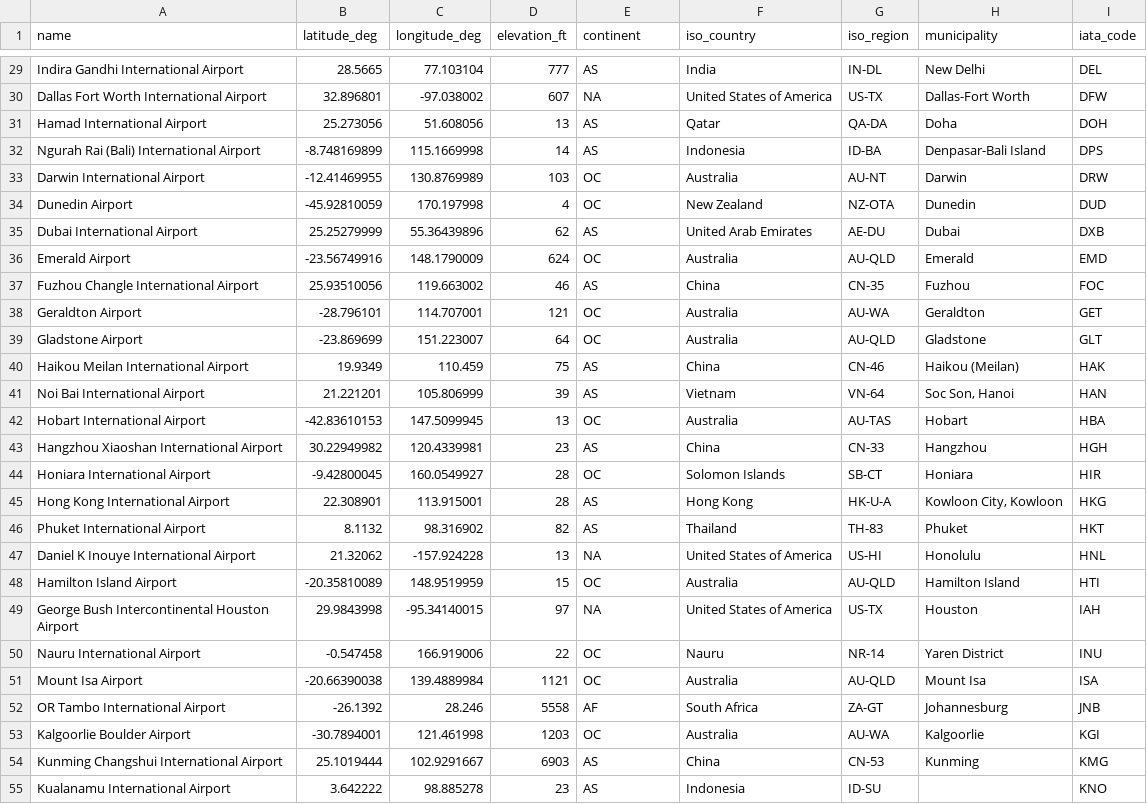
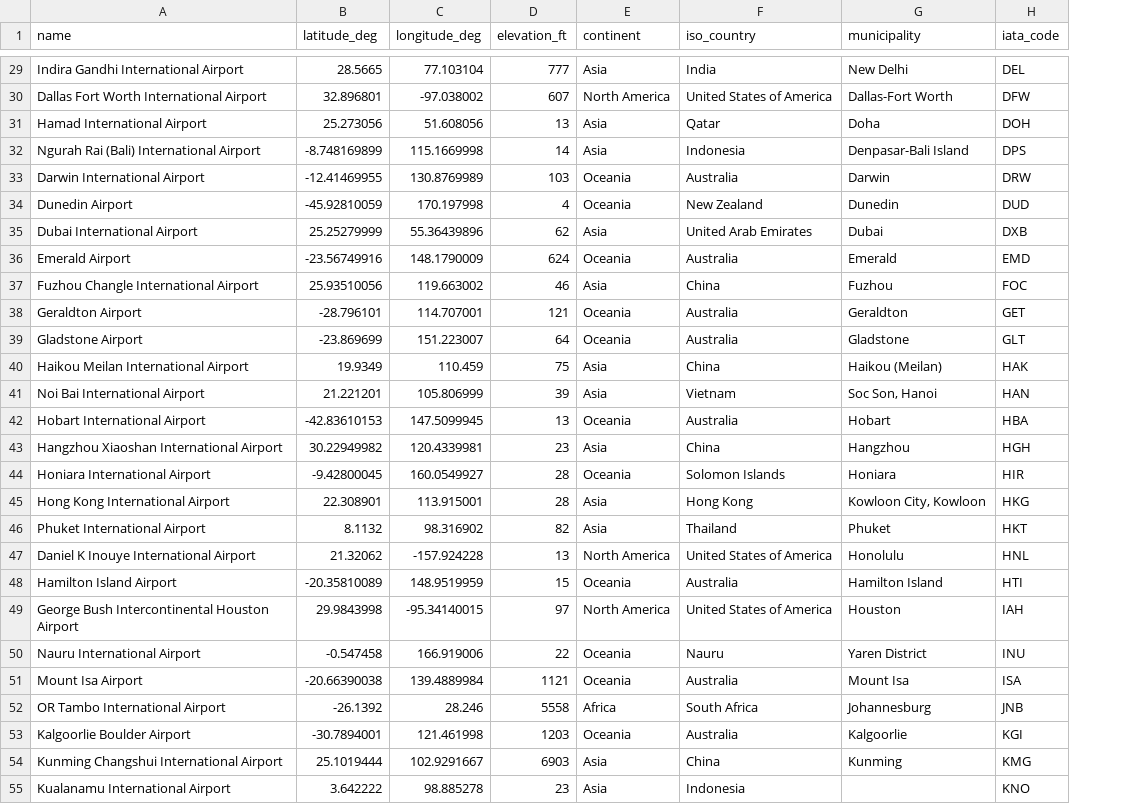
Before and after one commit to Connor-Mai/FIT3179DataVis, a CSV file: airport_data.csv, drawn as a sheet; only a part is shown, gaps mark what is left out; removed rows and columns are numbered as before the commit, all else as after; the diff covers the shown part only; the diff names each change by its address in the sheet, - before the commit and + after, or states it on an @@ line.

```diff
--- a/airport_data.csv
+++ b/airport_data.csv
-column G (iso_region), rows 29-55: IN-DL | US-TX | QA-DA | ID-BA | AU-NT | NZ-OTA | AE-DU | AU-QLD | CN-35 | AU-WA | AU-QLD | CN-46 | VN-64 | AU-TAS | CN-33 | SB-CT | HK-U-A | TH-83 | US-HI | AU-QLD | US-TX | NR-14 | AU-QLD | ZA-GT | AU-WA | CN-53 | ID-SU
-E29 (continent): AS
+E29 (continent): Asia
-E30 (continent): NA
+E30 (continent): North America
-E31:E32 (continent): AS
+E31:E32 (continent): Asia
-E33:E34 (continent): OC
+E33:E34 (continent): Oceania
-E35 (continent): AS
+E35 (continent): Asia
-E36 (continent): OC
+E36 (continent): Oceania
-E37 (continent): AS
+E37 (continent): Asia
-E38:E39 (continent): OC
+E38:E39 (continent): Oceania
-E40:E41 (continent): AS
+E40:E41 (continent): Asia
-E42 (continent): OC
+E42 (continent): Oceania
-E43 (continent): AS
+E43 (continent): Asia
-E44 (continent): OC
+E44 (continent): Oceania
-E45:E46 (continent): AS
+E45:E46 (continent): Asia
-E47 (continent): NA
+E47 (continent): North America
-E48 (continent): OC
+E48 (continent): Oceania
-E49 (continent): NA
+E49 (continent): North America
-E50:E51 (continent): OC
+E50:E51 (continent): Oceania
-E52 (continent): AF
+E52 (continent): Africa
-E53 (continent): OC
+E53 (continent): Oceania
-E54:E55 (continent): AS
+E54:E55 (continent): Asia
```
Also changed, not shown: 8 added rows and 82 edited cells elsewhere in this file, 1 other file.
